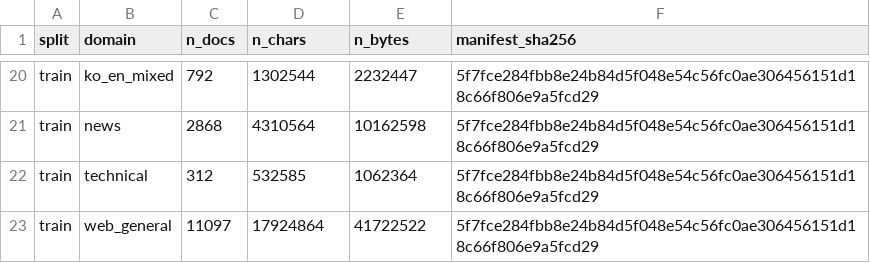
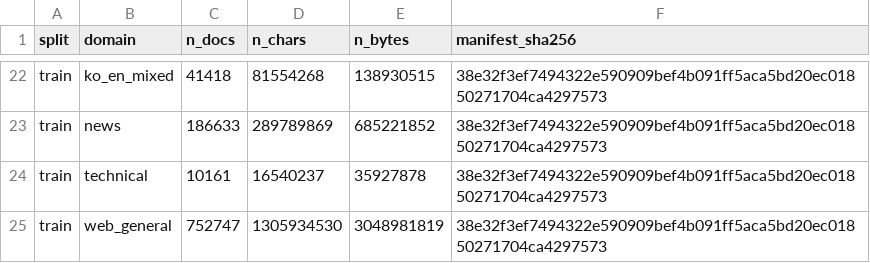
Before and after one commit to jinsan02/kotokenlab, a TSV file: data/manifests/SUMMARY.tsv, drawn as a sheet; only a part is shown, gaps mark what is left out; addresses are those after the commit; the diff covers the shown part only; the diff names each change by its address in the sheet, - before the commit and + after, or states it on an @@ line.

```diff
--- a/data/manifests/SUMMARY.tsv
+++ b/data/manifests/SUMMARY.tsv
-C22 (n_docs): 792
+C22 (n_docs): 41418
-D22 (n_chars): 1302544
+D22 (n_chars): 81554268
-E22 (n_bytes): 2232447
+E22 (n_bytes): 138930515
-F22:F25 (manifest_sha256): 5f7fce284fbb8e24b84d5f048e54c56fc0ae306456151d18c66f806e9a5fcd29
+F22:F25 (manifest_sha256): 38e32f3ef7494322e590909bef4b091ff5aca5bd20ec01850271704ca4297573
-C23 (n_docs): 2868
+C23 (n_docs): 186633
-D23 (n_chars): 4310564
+D23 (n_chars): 289789869
-E23 (n_bytes): 10162598
+E23 (n_bytes): 685221852
-C24 (n_docs): 312
+C24 (n_docs): 10161
-D24 (n_chars): 532585
+D24 (n_chars): 16540237
-E24 (n_bytes): 1062364
+E24 (n_bytes): 35927878
-C25 (n_docs): 11097
+C25 (n_docs): 752747
-D25 (n_chars): 17924864
+D25 (n_chars): 1305934530
-E25 (n_bytes): 41722522
+E25 (n_bytes): 3048981819
```
Also changed, not shown: 2 added rows and 72 edited cells elsewhere in this file, experiments/LEDGER.tsv, experiments/clock_checks.tsv, 9 other files.
